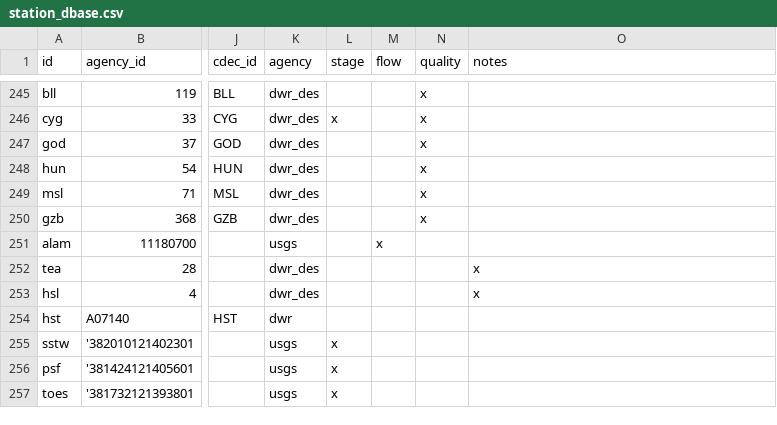
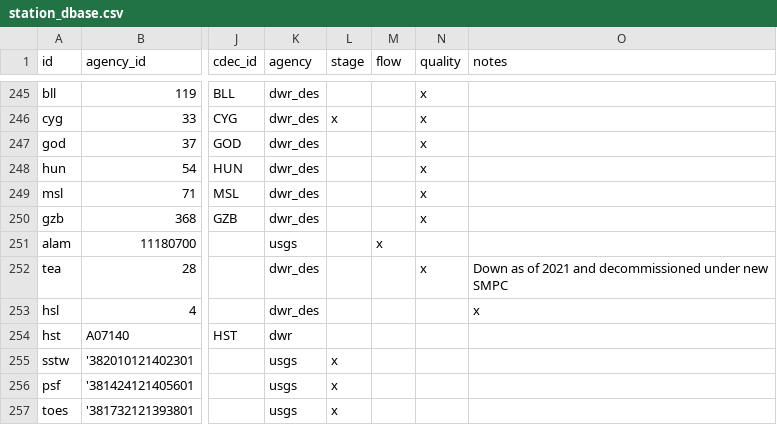
Before and after one commit to CADWRDeltaModeling/dms_datastore, a CSV file: dms_datastore/config_data/station_dbase.csv, drawn as a sheet; only a part is shown, gaps mark what is left out; the diff names each change by its address in the sheet, - before the commit and + after, or states it on an @@ line.

Commit message:
Station comment.

```diff
--- a/dms_datastore/config_data/station_dbase.csv
+++ b/dms_datastore/config_data/station_dbase.csv
-N252 (quality): (empty)
+N252 (quality): x
-O252 (notes): x
+O252 (notes): Down as of 2021 and decommissioned under new SMPC
```
